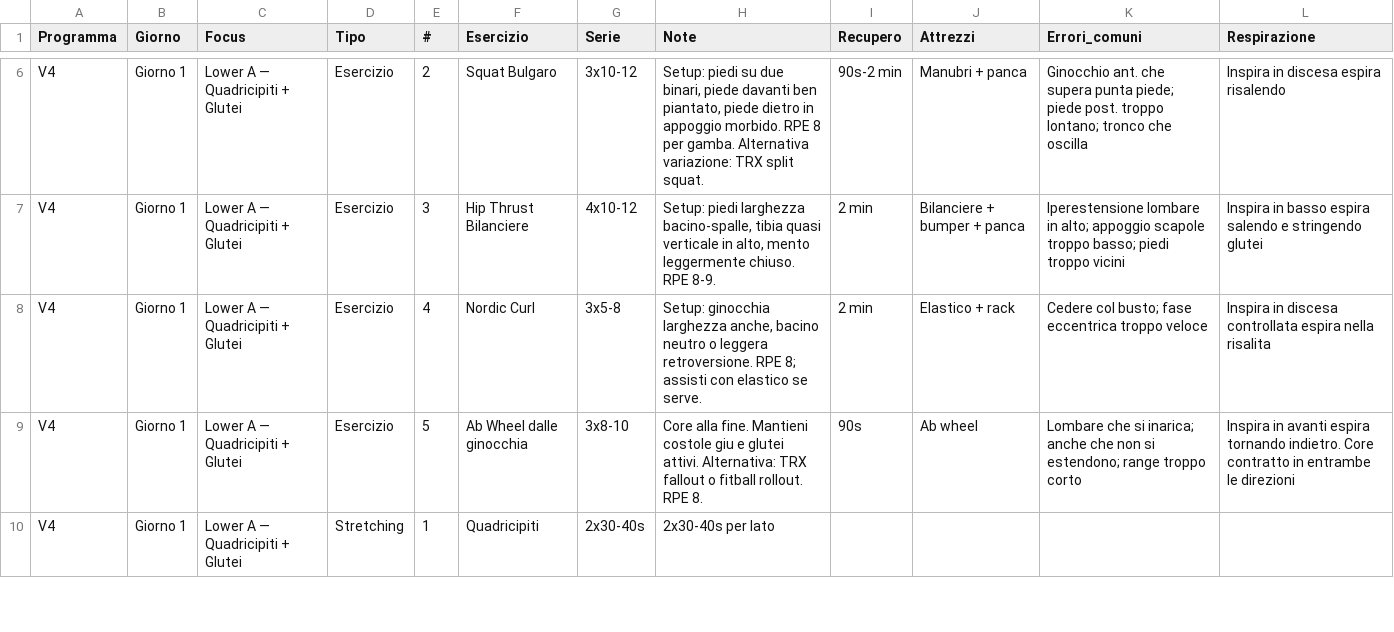
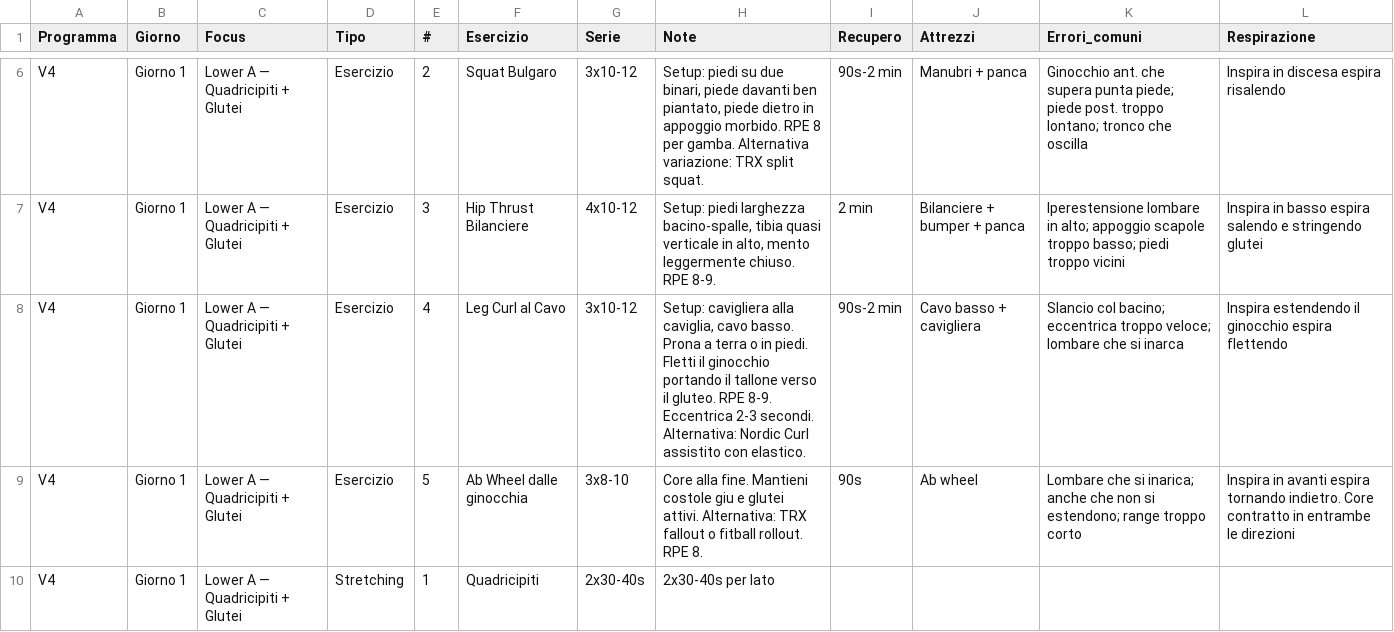
Before and after one commit to silviamusica/workout, a CSV file: docs/agent/workout_plan_v4.csv, drawn as a sheet; only a part is shown, gaps mark what is left out.

Commit message:
Add cable leg curl exercise and images

```diff
--- a/docs/agent/workout_plan_v4.csv
+++ b/docs/agent/workout_plan_v4.csv
@@ -7,3 +7,3 @@ V4,Giorno 1,Lower A — Quadricipiti + Glutei,Esercizio,2,Squat Bulgaro,3x10-12,
 V4,Giorno 1,Lower A — Quadricipiti + Glutei,Esercizio,3,Hip Thrust Bilanciere,4x10-12,"Setup: piedi larghezza bacino-spalle, tibia quasi verticale in alto, mento leggermente chiuso. RPE 8-9.",2 min,Bilanciere + bumper + panca,Iperestensione lombare in alto; appoggio scapole troppo basso; piedi troppo vicini,Inspira in basso espira salendo e stringendo glutei
-V4,Giorno 1,Lower A — Quadricipiti + Glutei,Esercizio,4,Nordic Curl,3x5-8,"Setup: ginocchia larghezza anche, bacino neutro o leggera retroversione. RPE 8; assisti con elastico se serve.",2 min,Elastico + rack,Cedere col busto; fase eccentrica troppo veloce,Inspira in discesa controllata espira nella risalita
+V4,Giorno 1,Lower A — Quadricipiti + Glutei,Esercizio,4,Leg Curl al Cavo,3x10-12,"Setup: cavigliera alla caviglia, cavo basso. Prona a terra o in piedi. Fletti il ginocchio portando il tallone verso il gluteo. RPE 8-9. Eccentrica 2-3 secondi. Alternativa: Nordic Curl assistito con elastico.",90s-2 min,Cavo basso + cavigliera,Slancio col bacino; eccentrica troppo veloce; lombare che si inarca,Inspira estendendo il ginocchio espira flettendo
 V4,Giorno 1,Lower A — Quadricipiti + Glutei,Esercizio,5,Ab Wheel dalle ginocchia,3x8-10,Core alla fine. Mantieni costole giu e glutei attivi. Alternativa: TRX fallout o fitball rollout. RPE 8.,90s,Ab wheel,Lombare che si inarica; anche che non si estendono; range troppo corto,Inspira in avanti espira tornando indietro. Core contratto in entrambe le direzioni
```
Also changed, not shown: 4 other files.
